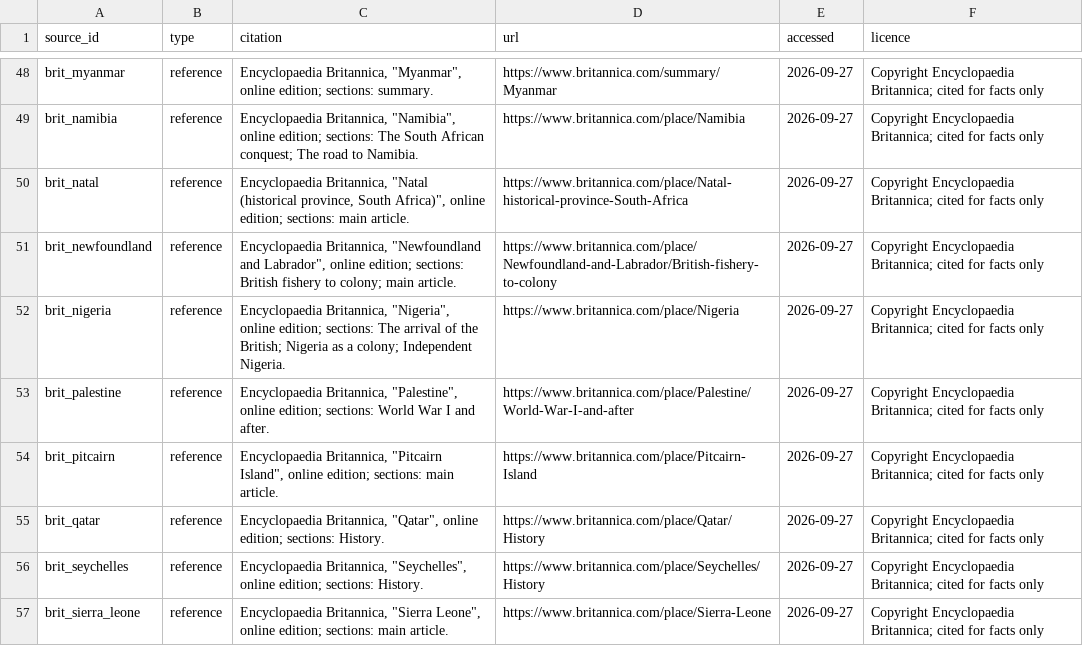
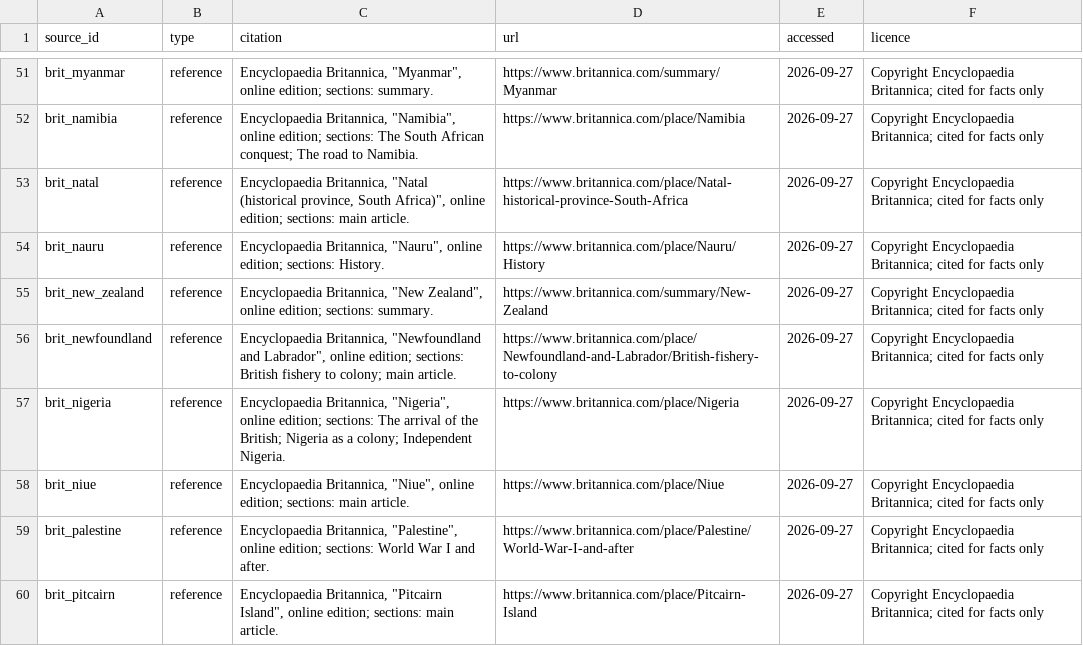
Before and after one commit to hafiz-sham/british-empire-over-time, a CSV file: data/curated/sources.csv, drawn as a sheet; only a part is shown, gaps mark what is left out; the shorter side is filled out with more unchanged rows; the diff covers the shown part only; the diff names each change by its address in the sheet, - before the commit and + after, or states it on an @@ line.

```diff
--- a/data/curated/sources.csv
+++ b/data/curated/sources.csv
+row 54: brit_nauru | reference | Encyclopaedia Britannica, "Nauru", online edition; sections: History. | https://www.britannica.com/place/Nauru/History | 2026-09-27 | Copyright Encyclopaedia Britannica; cited for facts only
+row 55: brit_new_zealand | reference | Encyclopaedia Britannica, "New Zealand", online edition; sections: summary. | https://www.britannica.com/summary/New-Zealand | 2026-09-27 | Copyright Encyclopaedia Britannica; cited for facts only
+row 58: brit_niue | reference | Encyclopaedia Britannica, "Niue", online edition; sections: main article. | https://www.britannica.com/place/Niue | 2026-09-27 | Copyright Encyclopaedia Britannica; cited for facts only
```
Also changed, not shown: 13 added rows elsewhere in this file, data/curated/periods.csv, data/curated/territories.csv, 4 other files.
